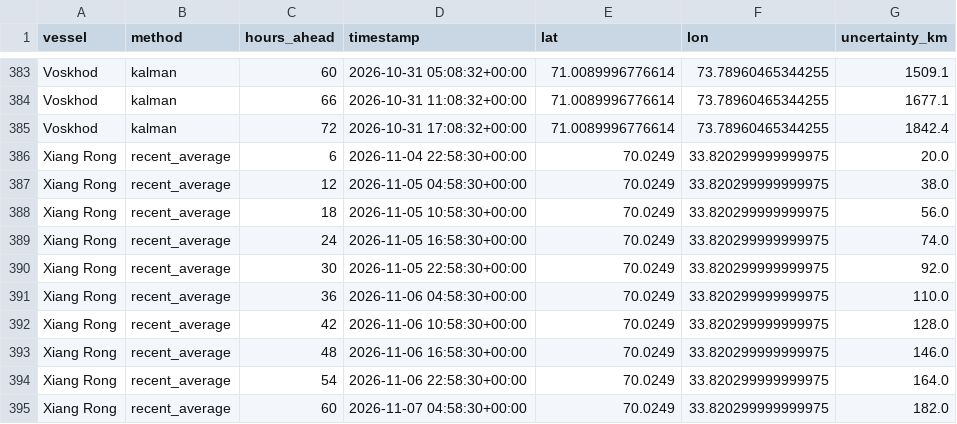
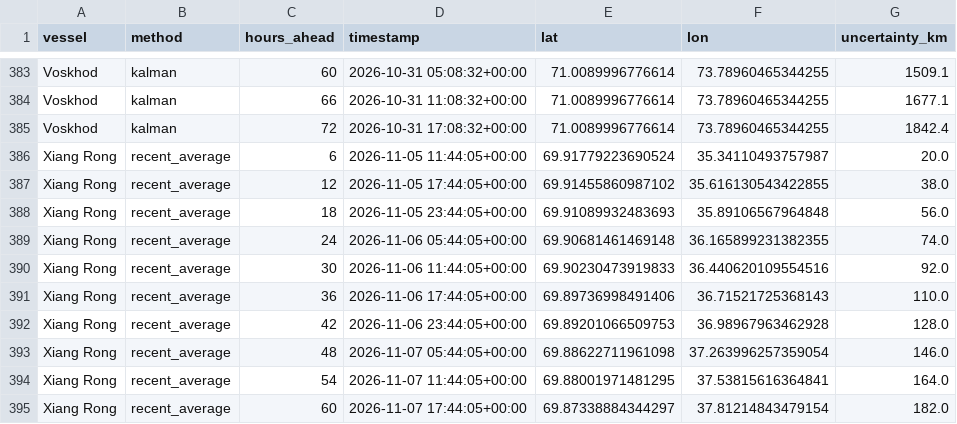
Before and after one commit to snevitt2015/Arctic-Database-Interface, a CSV file: data/output_predictions.csv, drawn as a sheet; only a part is shown, gaps mark what is left out; the diff covers the shown part only.

```diff
--- a/data/output_predictions.csv
+++ b/data/output_predictions.csv
@@ -385,11 +385,11 @@ Voskhod,kalman,66,2026-10-31 11:08:32+00:00,71.0089996776614,73.78960465344255,1
 Voskhod,kalman,72,2026-10-31 17:08:32+00:00,71.0089996776614,73.78960465344255,1842.4
-Xiang Rong,recent_average,6,2026-11-04 22:58:30+00:00,70.0249,33.820299999999975,20.0
-Xiang Rong,recent_average,12,2026-11-05 04:58:30+00:00,70.0249,33.820299999999975,38.0
-Xiang Rong,recent_average,18,2026-11-05 10:58:30+00:00,70.0249,33.820299999999975,56.0
-Xiang Rong,recent_average,24,2026-11-05 16:58:30+00:00,70.0249,33.820299999999975,74.0
-Xiang Rong,recent_average,30,2026-11-05 22:58:30+00:00,70.0249,33.820299999999975,92.0
-Xiang Rong,recent_average,36,2026-11-06 04:58:30+00:00,70.0249,33.820299999999975,110.0
-Xiang Rong,recent_average,42,2026-11-06 10:58:30+00:00,70.0249,33.820299999999975,128.0
-Xiang Rong,recent_average,48,2026-11-06 16:58:30+00:00,70.0249,33.820299999999975,146.0
-Xiang Rong,recent_average,54,2026-11-06 22:58:30+00:00,70.0249,33.820299999999975,164.0
-Xiang Rong,recent_average,60,2026-11-07 04:58:30+00:00,70.0249,33.820299999999975,182.0
+Xiang Rong,recent_average,6,2026-11-05 11:44:05+00:00,69.91779223690524,35.34110493757987,20.0
+Xiang Rong,recent_average,12,2026-11-05 17:44:05+00:00,69.91455860987102,35.616130543422855,38.0
+Xiang Rong,recent_average,18,2026-11-05 23:44:05+00:00,69.91089932483693,35.89106567964848,56.0
+Xiang Rong,recent_average,24,2026-11-06 05:44:05+00:00,69.90681461469148,36.165899231382355,74.0
+Xiang Rong,recent_average,30,2026-11-06 11:44:05+00:00,69.90230473919833,36.440620109554516,92.0
+Xiang Rong,recent_average,36,2026-11-06 17:44:05+00:00,69.89736998491406,36.71521725368143,110.0
+Xiang Rong,recent_average,42,2026-11-06 23:44:05+00:00,69.89201066509753,36.98967963462928,128.0
+Xiang Rong,recent_average,48,2026-11-07 05:44:05+00:00,69.88622711961098,37.263996257359054,146.0
+Xiang Rong,recent_average,54,2026-11-07 11:44:05+00:00,69.88001971481295,37.53815616364841,164.0
+Xiang Rong,recent_average,60,2026-11-07 17:44:05+00:00,69.87338884344297,37.81214843479154,182.0
```
Also changed, not shown: 43 edited cells elsewhere in this file, data/output_cues.csv, 3 other files.
